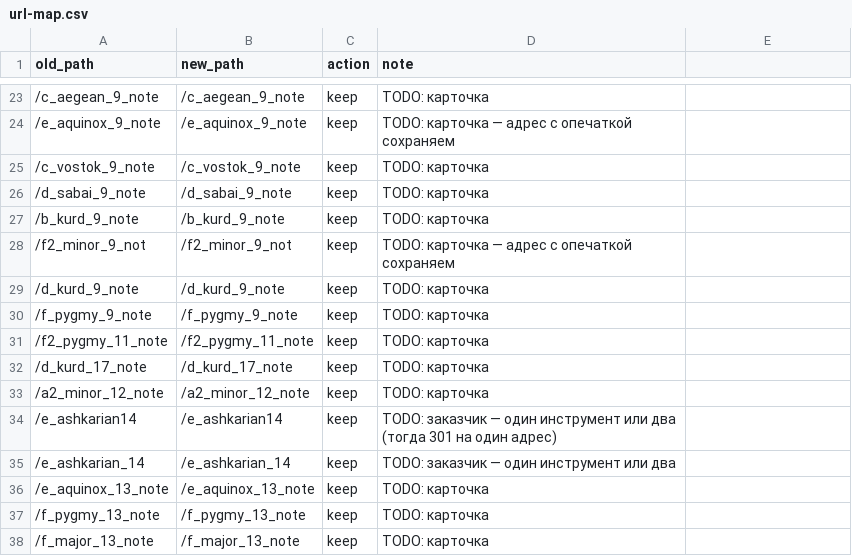
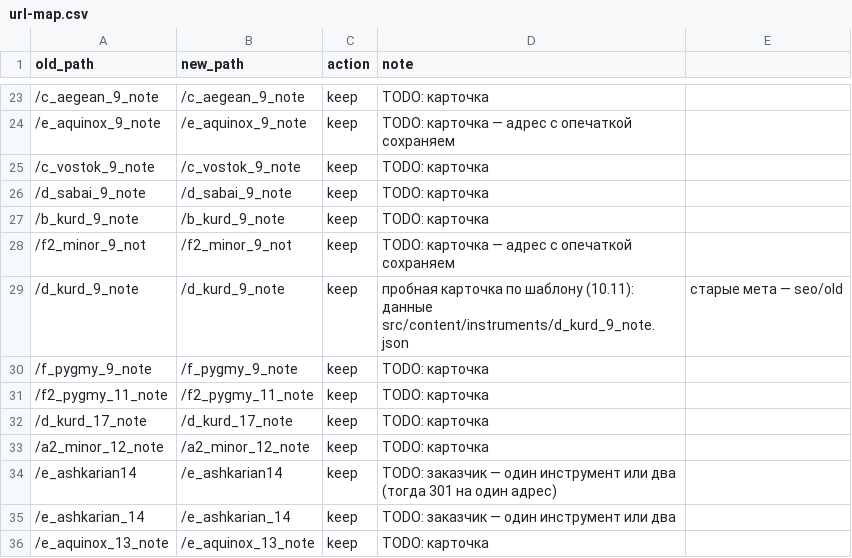
Before and after one commit to Xenaja/handpan-shop-home, a CSV file: site/seo/url-map.csv, drawn as a sheet; only a part is shown, gaps mark what is left out; the shorter side is filled out with more unchanged rows.

```diff
--- a/site/seo/url-map.csv
+++ b/site/seo/url-map.csv
@@ -28,3 +28,3 @@ old_path,new_path,action,note
 /f2_minor_9_not,/f2_minor_9_not,keep,TODO: карточка — адрес с опечаткой сохраняем
-/d_kurd_9_note,/d_kurd_9_note,keep,TODO: карточка
+/d_kurd_9_note,/d_kurd_9_note,keep,пробная карточка по шаблону (10.11): данные src/content/instruments/d_kurd_9_note.json, старые мета — seo/old
 /f_pygmy_9_note,/f_pygmy_9_note,keep,TODO: карточка
```
Also changed, not shown: 19 other files.
